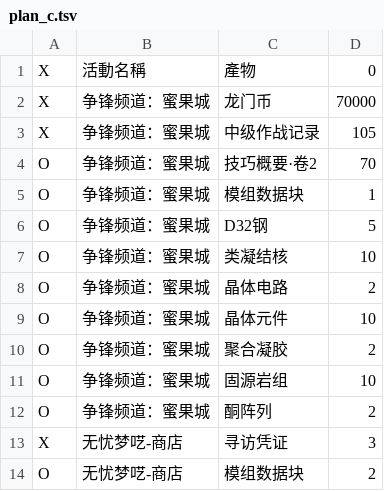
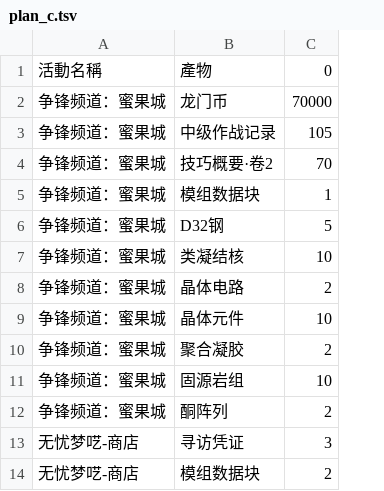
Before and after one commit to CoffeeChaton/rsbuild-mpa-demo, a TSV file: src/pages/game3/assets/plan_c.tsv, drawn as a sheet; only a part is shown; the diff names each change by its address in the sheet, - before the commit and + after, or states it on an @@ line.

Commit message:
feat: chagne game3 style

```diff
--- a/src/pages/game3/assets/plan_c.tsv
+++ b/src/pages/game3/assets/plan_c.tsv
-column A, rows 1-14: X | X | X | O | O | O | O | O | O | O | O | O | X | O
```
Also changed, not shown: src/pages/game3/assets/plan_a.tsv, src/pages/game3/assets/plan_b.tsv, 4 other files.
